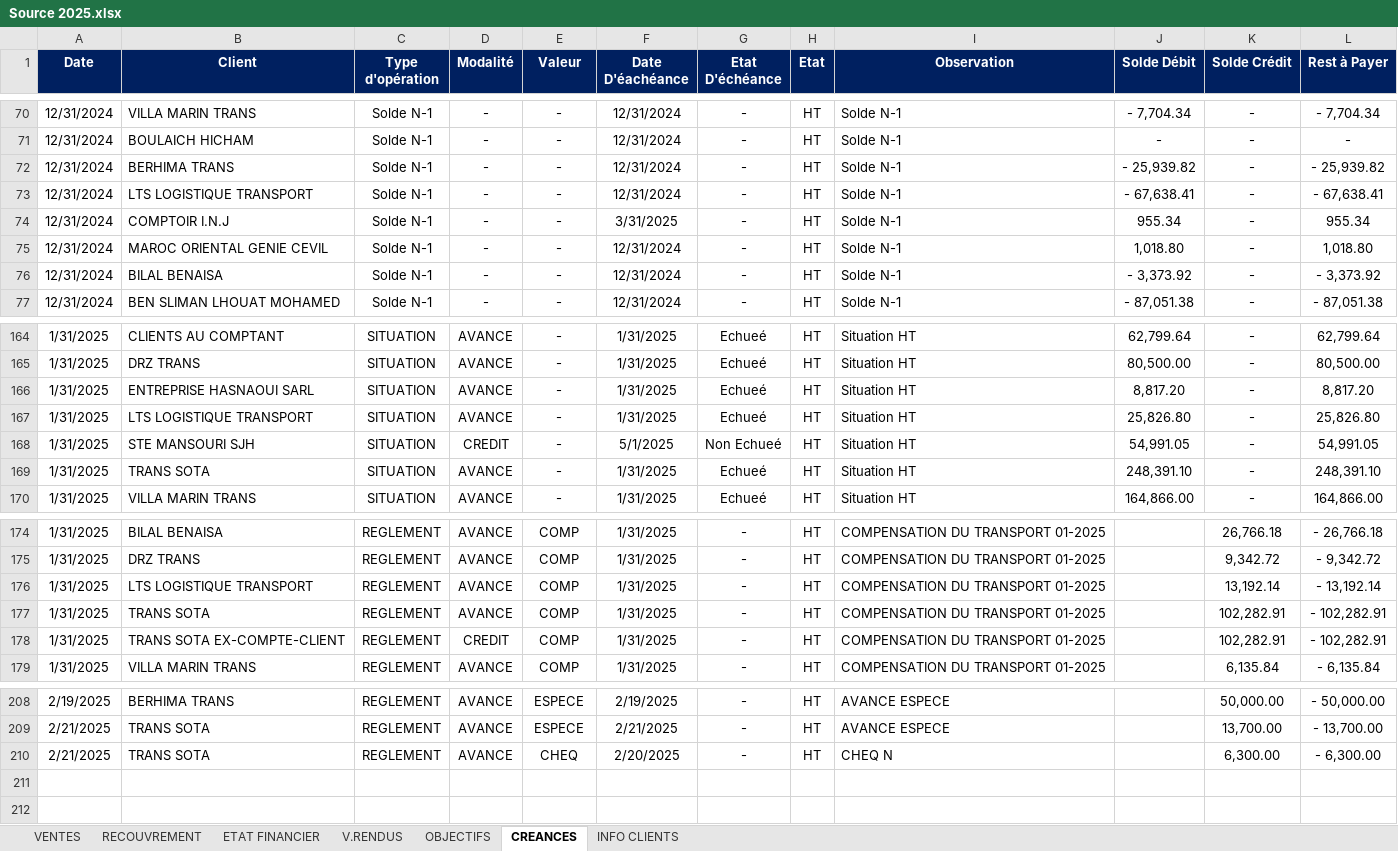
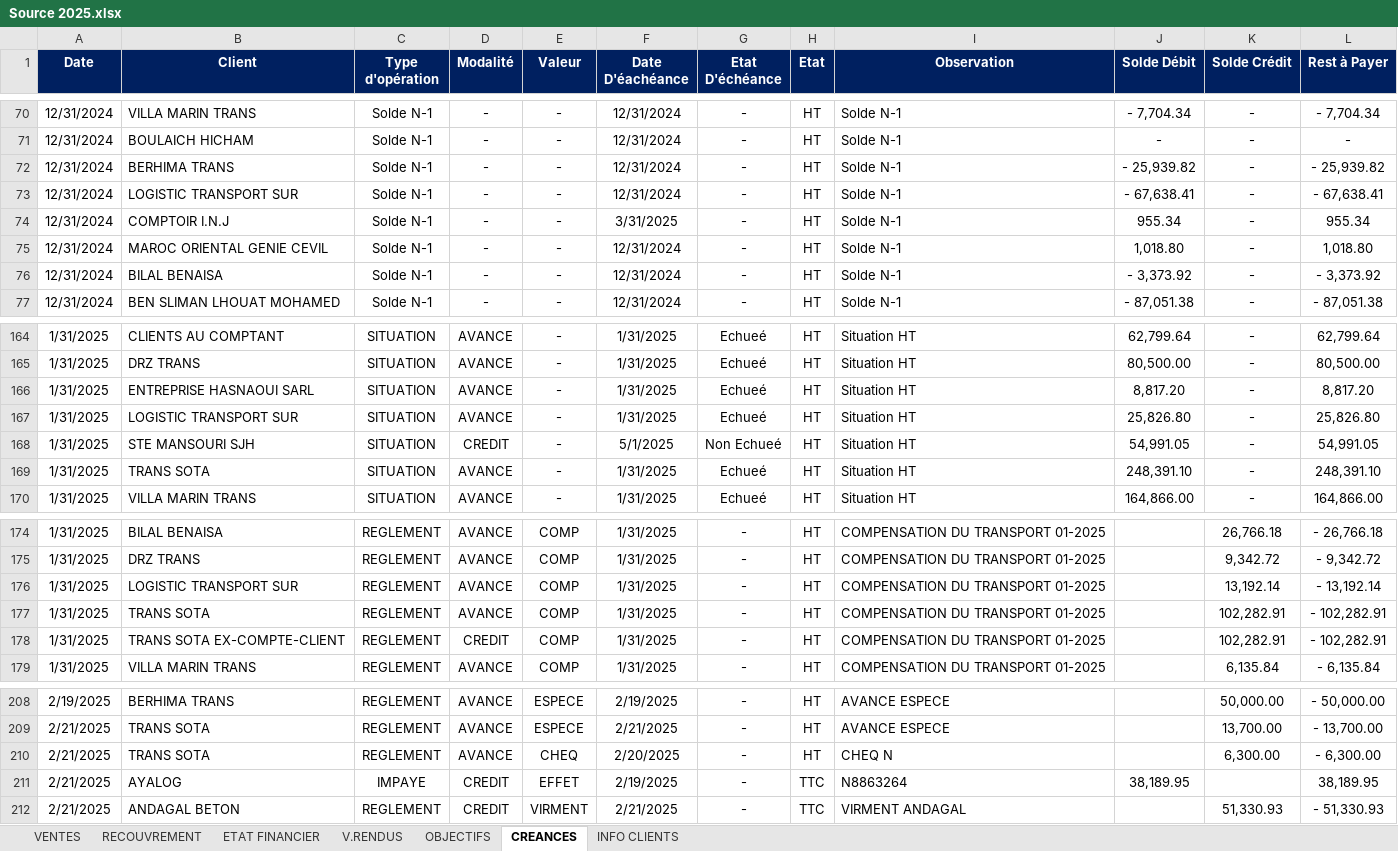
Before and after one commit to XImport/ALL-IN-ONE-SWIPPER-API, an Excel workbook: dist/Functions/Source/2025/Source 2025.xlsx, sheet CREANCES, drawn as a sheet; only a part is shown, gaps mark what is left out; values as stored, in another font and other column widths than the file's, no borders; the diff names each change by its address in the sheet, - before the commit and + after, or states it on an @@ line.

```diff
--- a/dist/Functions/Source/2025/Source 2025.xlsx (sheet CREANCES)
+++ b/dist/Functions/Source/2025/Source 2025.xlsx (sheet CREANCES)
-B73 (Client): LTS LOGISTIQUE TRANSPORT
+B73 (Client): LOGISTIC TRANSPORT SUR
-B167 (Client): LTS LOGISTIQUE TRANSPORT
+B167 (Client): LOGISTIC TRANSPORT SUR
-B176 (Client): LTS LOGISTIQUE TRANSPORT
+B176 (Client): LOGISTIC TRANSPORT SUR
+row 211: 2/21/2025 | AYALOG | IMPAYE | CREDIT | EFFET | 2/19/2025 | - | TTC | N8863264 | 38,189.95 |  | 38,189.95
+row 212: 2/21/2025 | ANDAGAL BETON | REGLEMENT | CREDIT | VIRMENT | 2/21/2025 | - | TTC | VIRMENT ANDAGAL |  | 51,330.93 | - 51,330.93
```
Also changed, not shown: sheet VENTES, sheet RECOUVREMENT, sheet ETAT FINANCIER, sheet INFO CLIENTS, sheet V.RENDUS.
